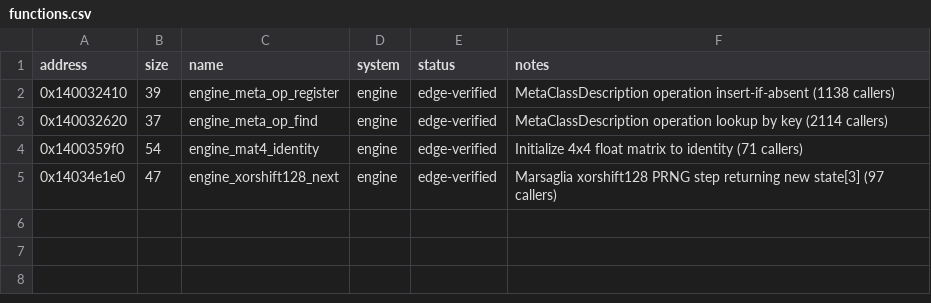
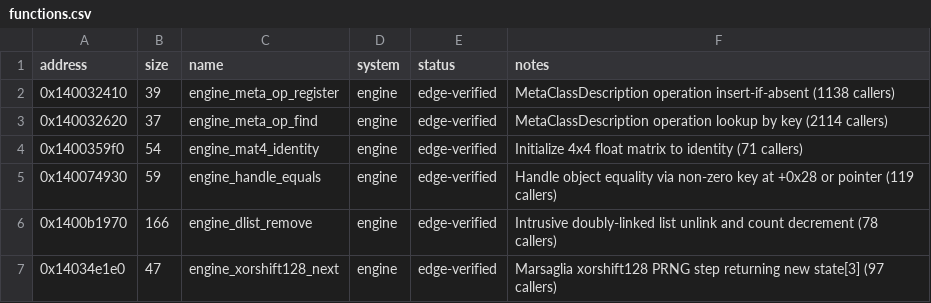
Before and after one commit to DeadMan30/TWD-Final, a CSV file: symbols/functions.csv, drawn as a sheet; the diff names each change by its address in the sheet, - before the commit and + after, or states it on an @@ line.

Commit message:
runtime,engine: add PAL sync/TLS/timing, map 19 KERNEL32 imports, replace handle_equals & dlist_remove

```diff
--- a/symbols/functions.csv
+++ b/symbols/functions.csv
+row 5: 0x140074930 | 59 | engine_handle_equals | engine | edge-verified | Handle object equality via non-zero key at +0x28 or pointer (119 callers)
+row 6: 0x1400b1970 | 166 | engine_dlist_remove | engine | edge-verified | Intrusive doubly-linked list unlink and count decrement (78 callers)
```
Also changed, not shown: game/hooks.csv, symbols/imports.csv, 14 other files.
